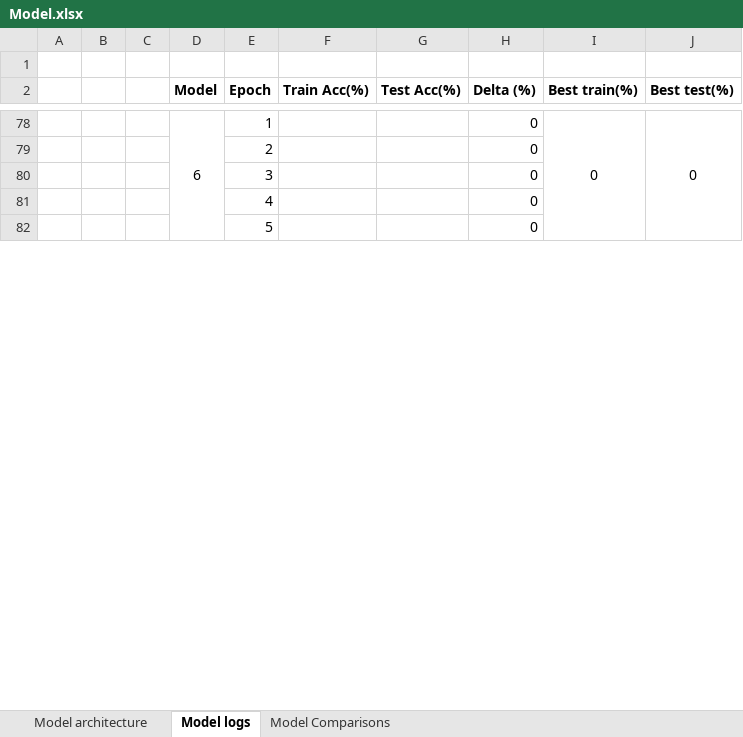
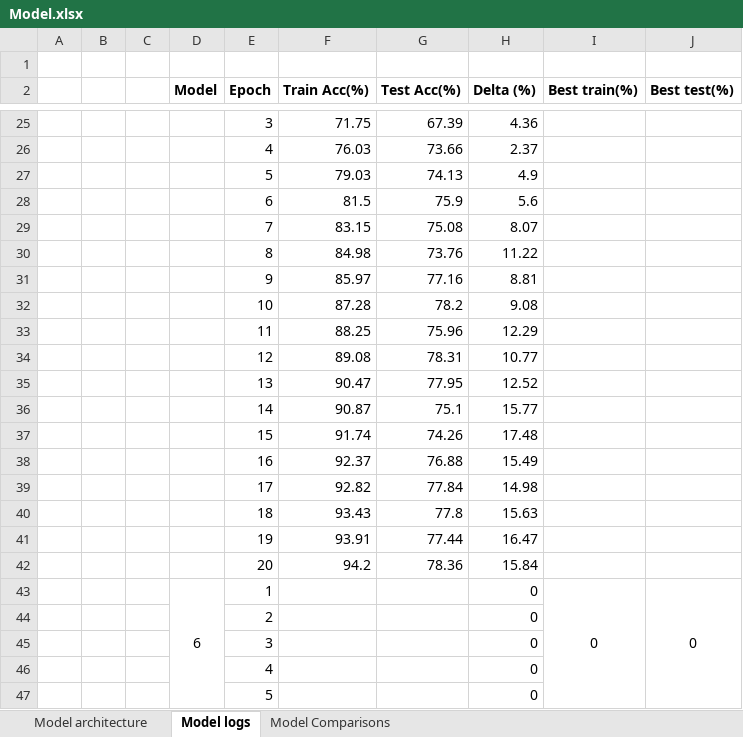
Before and after one commit to atiwari751/ERA-V3-S8-assignment, an Excel workbook: Model.xlsx, sheet Model logs, drawn as a sheet; only a part is shown, gaps mark what is left out; values as stored, in another font and other column widths than the file's, no borders; the diff covers the shown part only; the diff names each change by its address in the sheet, - before the commit and + after, or states it on an @@ line.

Commit message:
Model 5

```diff
--- a/Model.xlsx (sheet Model logs)
+++ b/Model.xlsx (sheet Model logs)
+row 25:  |  |  |  | 3 | 71.75 | 67.39 | 4.36
+row 26:  |  |  |  | 4 | 76.03 | 73.66 | 2.37
+row 27:  |  |  |  | 5 | 79.03 | 74.13 | 4.9
+row 28:  |  |  |  | 6 | 81.5 | 75.9 | 5.6
+row 29:  |  |  |  | 7 | 83.15 | 75.08 | 8.07
+row 30:  |  |  |  | 8 | 84.98 | 73.76 | 11.22
+row 31:  |  |  |  | 9 | 85.97 | 77.16 | 8.81
+row 32:  |  |  |  | 10 | 87.28 | 78.2 | 9.08
+row 33:  |  |  |  | 11 | 88.25 | 75.96 | 12.29
+row 34:  |  |  |  | 12 | 89.08 | 78.31 | 10.77
+row 35:  |  |  |  | 13 | 90.47 | 77.95 | 12.52
+row 36:  |  |  |  | 14 | 90.87 | 75.1 | 15.77
+row 37:  |  |  |  | 15 | 91.74 | 74.26 | 17.48
+row 38:  |  |  |  | 16 | 92.37 | 76.88 | 15.49
+row 39:  |  |  |  | 17 | 92.82 | 77.84 | 14.98
+row 40:  |  |  |  | 18 | 93.43 | 77.8 | 15.63
+row 41:  |  |  |  | 19 | 93.91 | 77.44 | 16.47
+row 42:  |  |  |  | 20 | 94.2 | 78.36 | 15.84
```
Also changed, not shown: other rows of this sheet, sheet Model architecture, sheet Model Comparisons, formulas that keep their value, charts or pictures, 3 other files.
